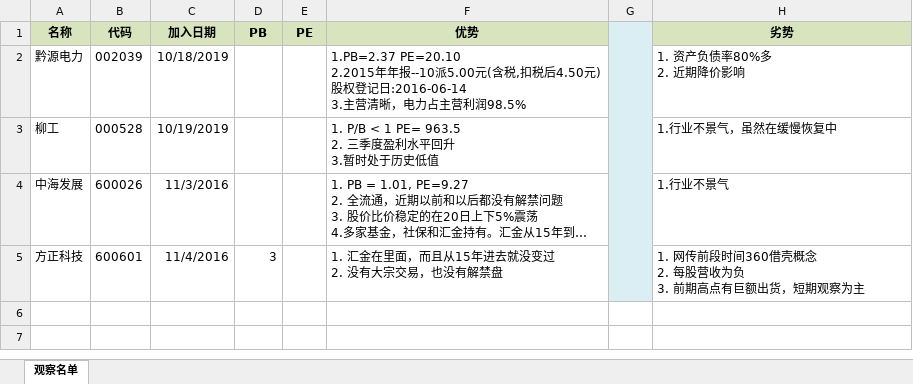
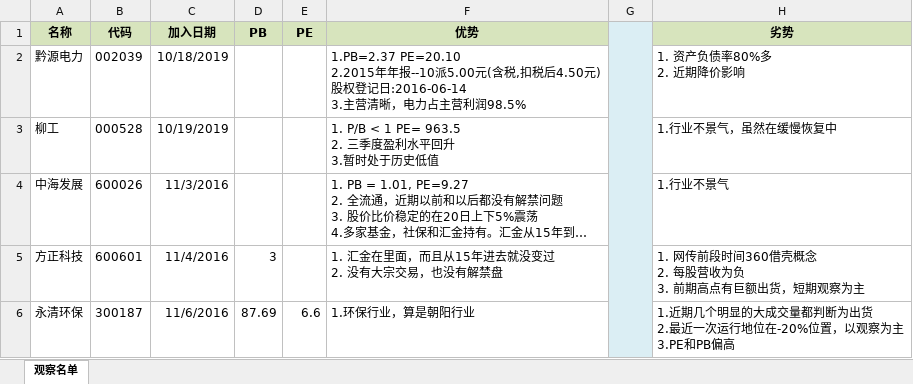
Before and after one commit to waterstonemf/Stock, an Excel workbook: 白名单.xlsx, sheet 观察名单, drawn as a sheet; long unchanged cells end in …; values as stored, in another font and other column widths than the file's, no borders; ↵ is a line break in a cell; the diff names each change by its address in the sheet, - before the commit and + after, or states it on an @@ line.

```diff
--- a/白名单.xlsx (sheet 观察名单)
+++ b/白名单.xlsx (sheet 观察名单)
+row 6: 永清环保 | 300187 | 11/6/2016 | 87.69 | 6.6 | 1.环保行业，算是朝阳行业 |  | 1.近期几个明显的大成交量都判断为出货 ↵ 2.最近一次运行地位在-20%位置，以观察为主 ↵ 3.PE和PB偏高
```
Also changed, not shown: 黑名单.xlsx, 1 other file.
